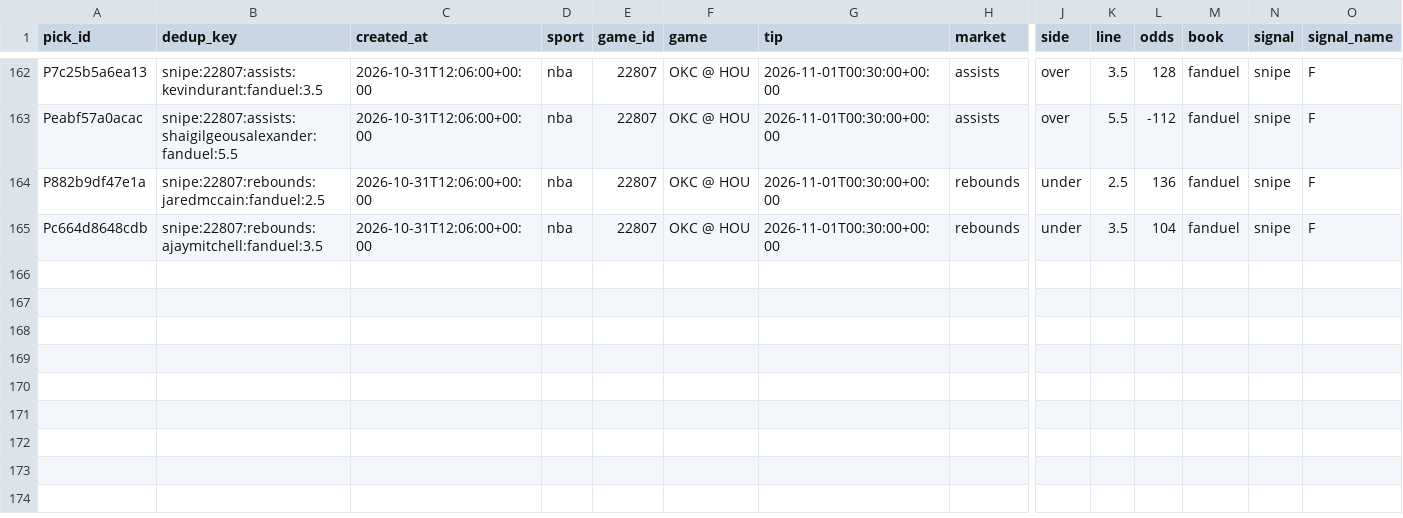
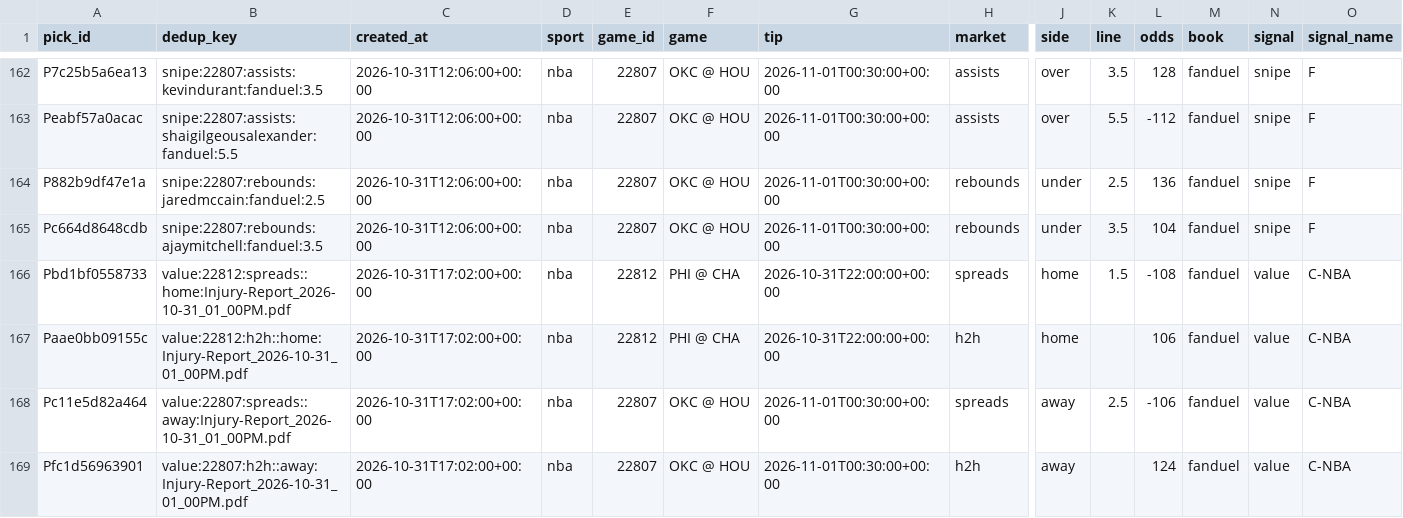
Before and after one commit to PirateKingInc/test-m11, a CSV file: ledger/picks.csv, drawn as a sheet; only a part is shown, gaps mark what is left out; rows hold the shown columns only; the diff names each change by its address in the sheet, - before the commit and + after, or states it on an @@ line.

```diff
--- a/ledger/picks.csv
+++ b/ledger/picks.csv
+row 166: Pbd1bf0558733 | value:22812:spreads::home:Injury-Report_2026-10-31_01_00PM.pdf | 2026-10-31T17:02:00+00:00 | nba | 22812 | PHI @ CHA | 2026-10-31T22:00:00+00:00 | spreads | home | 1.5 | -108 | fanduel | value | C-NBA
+row 167: Paae0bb09155c | value:22812:h2h::home:Injury-Report_2026-10-31_01_00PM.pdf | 2026-10-31T17:02:00+00:00 | nba | 22812 | PHI @ CHA | 2026-10-31T22:00:00+00:00 | h2h | home |  | 106 | fanduel | value | C-NBA
+row 168: Pc11e5d82a464 | value:22807:spreads::away:Injury-Report_2026-10-31_01_00PM.pdf | 2026-10-31T17:02:00+00:00 | nba | 22807 | OKC @ HOU | 2026-11-01T00:30:00+00:00 | spreads | away | 2.5 | -106 | fanduel | value | C-NBA
+row 169: Pfc1d56963901 | value:22807:h2h::away:Injury-Report_2026-10-31_01_00PM.pdf | 2026-10-31T17:02:00+00:00 | nba | 22807 | OKC @ HOU | 2026-11-01T00:30:00+00:00 | h2h | away |  | 124 | fanduel | value | C-NBA
```
Also changed, not shown: ledger/card.csv, ledger/labels.csv.
